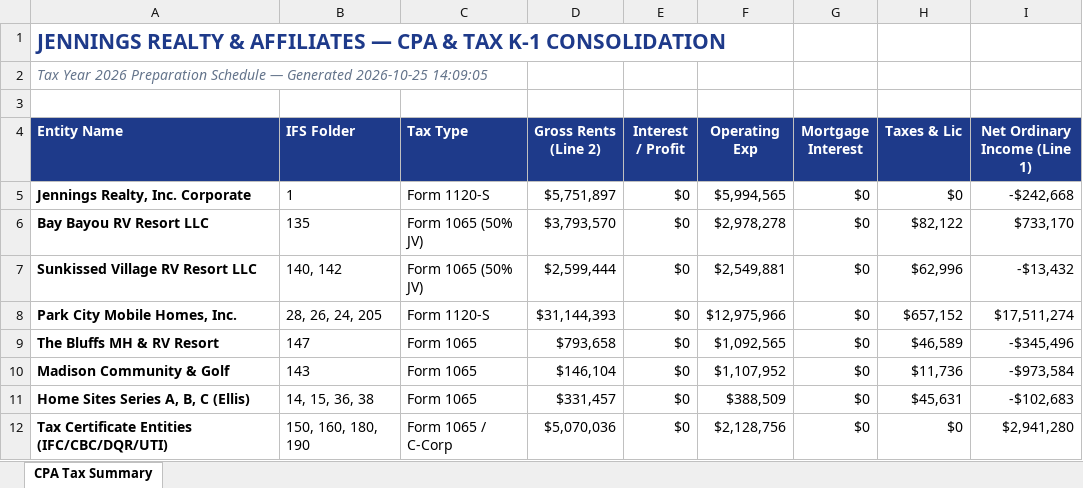
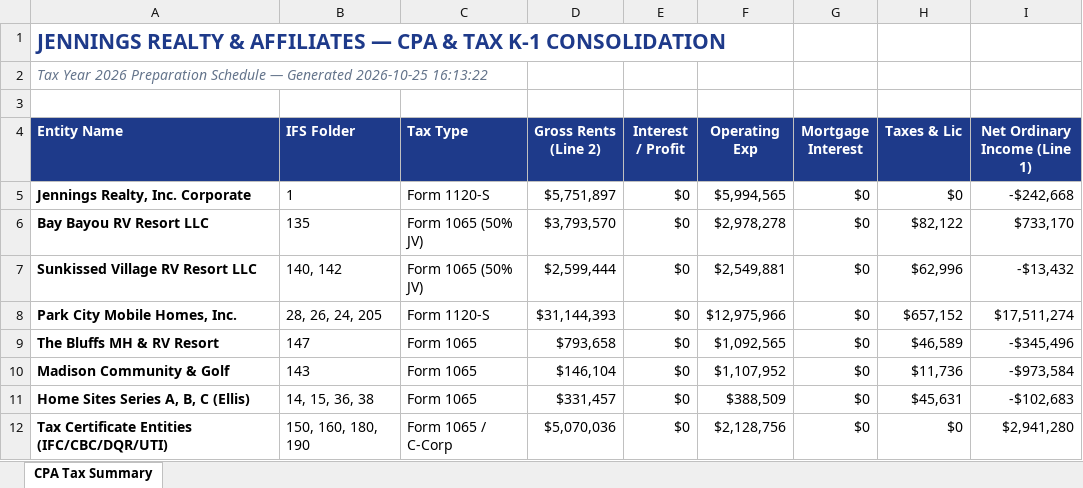
Before and after one commit to lapat/skyline-cfo-reports, an Excel workbook: CPA_TAX_K1_RECONCILIATION_EXPORT.xlsx, sheet CPA Tax Summary, drawn as a sheet; values as stored, in another font and other column widths than the file's, no borders; the diff names each change by its address in the sheet, - before the commit and + after, or states it on an @@ line.

```diff
--- a/CPA_TAX_K1_RECONCILIATION_EXPORT.xlsx (sheet CPA Tax Summary)
+++ b/CPA_TAX_K1_RECONCILIATION_EXPORT.xlsx (sheet CPA Tax Summary)
-A2 (Entity Name): …Generated 2026-10-25 14:09:05
+A2 (Entity Name): …Generated 2026-10-25 16:13:22
```
Also changed, not shown: 23 other files.
